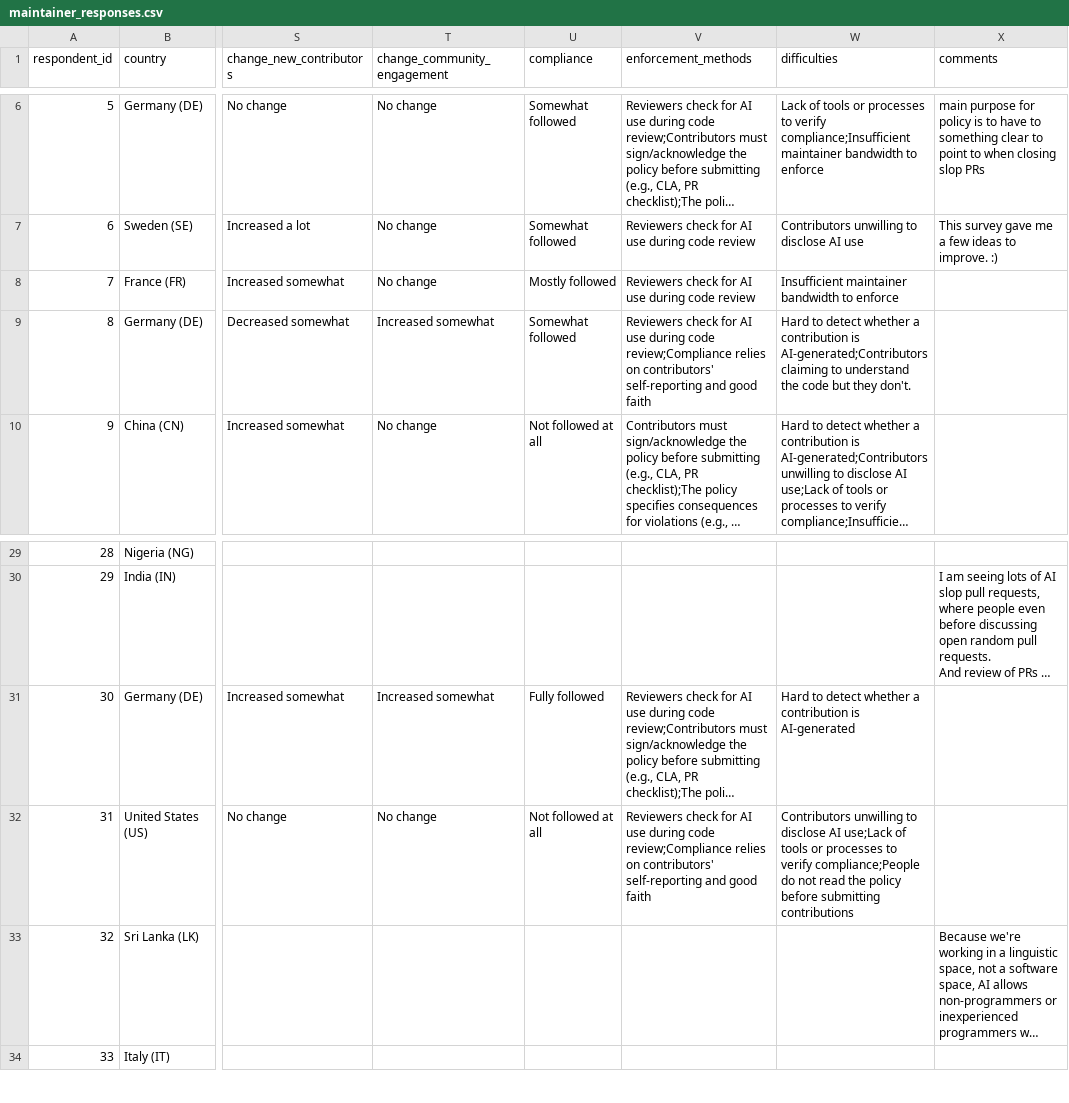
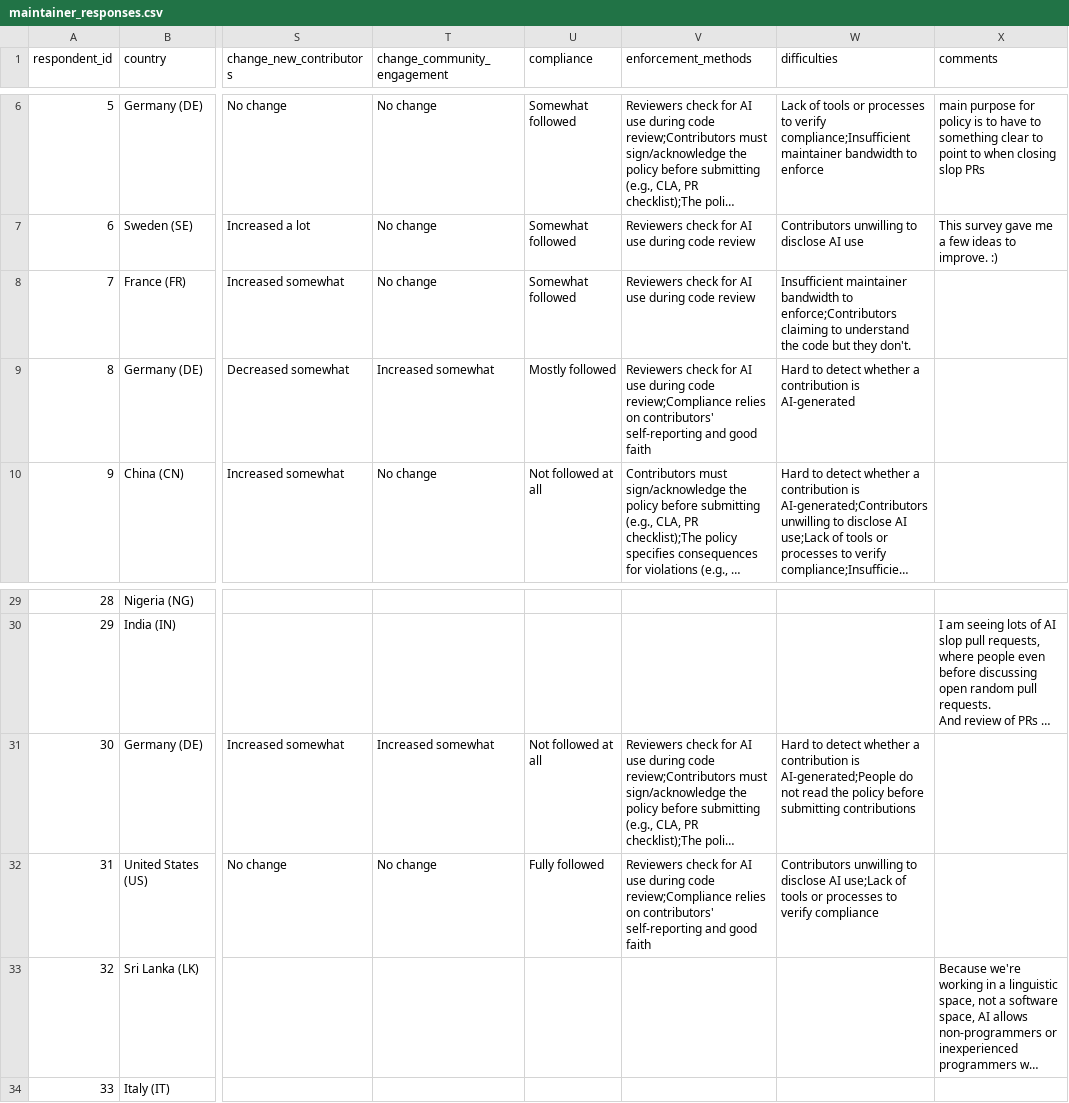
Before and after one commit to yangzhangs/artifact-package, a CSV file: survey/responses/maintainer_responses.csv, drawn as a sheet; only a part is shown, gaps mark what is left out; long unchanged cells end in …; the diff names each change by its address in the sheet, - before the commit and + after, or states it on an @@ line.

Commit message:
Align maintainer responses so all § quote markers map to their own rows

```diff
--- a/survey/responses/maintainer_responses.csv
+++ b/survey/responses/maintainer_responses.csv
-U8 (compliance): Mostly followed
+U8 (compliance): Somewhat followed
-W8 (difficulties): …bandwidth to enforce
+W8 (difficulties): …bandwidth to enforce;Contributors claiming to understand the code but they don't.
-U9 (compliance): Somewhat followed
+U9 (compliance): Mostly followed
-W9 (difficulties): …contribution is AI-generated;Contributors claiming to understand the code but they don't.
+W9 (difficulties): …contribution is AI-generated
-U31 (compliance): Fully followed
+U31 (compliance): Not followed at all
-W31 (difficulties): …contribution is AI-generated
+W31 (difficulties): …contribution is AI-generated;People do not read the policy before submitting contributions
-U32 (compliance): Not followed at all
+U32 (compliance): Fully followed
-W32 (difficulties): …to verify compliance;People do not read the policy before submitting contributions
+W32 (difficulties): …to verify compliance
```
